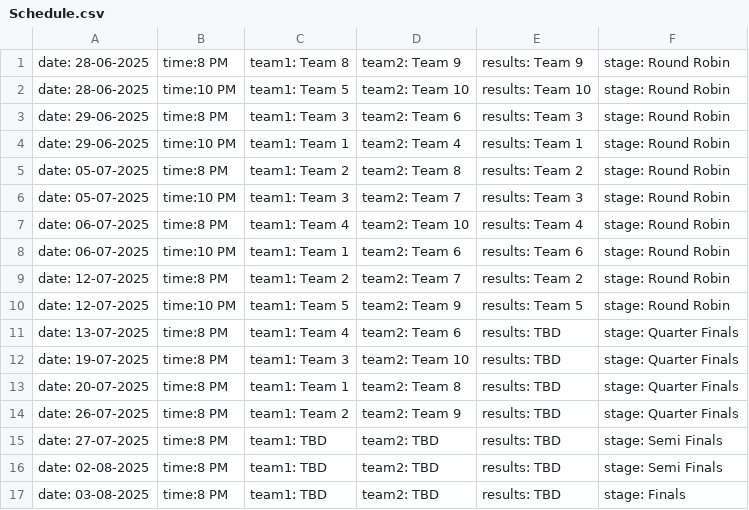
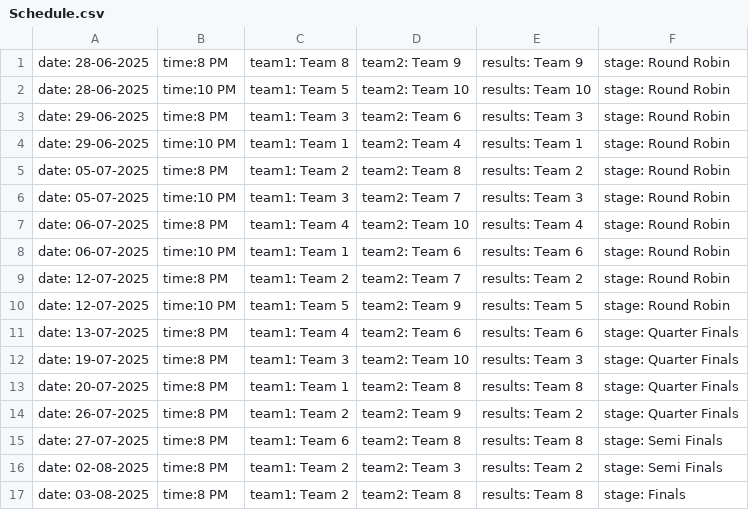
Before and after one commit to nzlrattourney/rattourney, a CSV file: Schedule.csv, drawn as a sheet.

Commit message:
Update Schedule.csv

```diff
--- a/Schedule.csv
+++ b/Schedule.csv
@@ -10,8 +10,8 @@ date: 12-07-2025, time:8 PM, team1: Team 2, team2: Team 7, results: Team 2, stag
 date: 12-07-2025, time:10 PM, team1: Team 5, team2: Team 9, results: Team 5, stage: Round Robin
-date: 13-07-2025, time:8 PM, team1: Team 4, team2: Team 6, results: TBD, stage: Quarter Finals
-date: 19-07-2025, time:8 PM, team1: Team 3, team2: Team 10, results: TBD, stage: Quarter Finals
-date: 20-07-2025, time:8 PM, team1: Team 1, team2: Team 8, results: TBD, stage: Quarter Finals
-date: 26-07-2025, time:8 PM, team1: Team 2, team2: Team 9, results: TBD, stage: Quarter Finals
-date: 27-07-2025, time:8 PM, team1: TBD, team2: TBD, results: TBD, stage: Semi Finals
-date: 02-08-2025, time:8 PM, team1: TBD, team2: TBD, results: TBD, stage: Semi Finals
-date: 03-08-2025, time:8 PM, team1: TBD, team2: TBD, results: TBD, stage: Finals
+date: 13-07-2025, time:8 PM, team1: Team 4, team2: Team 6, results: Team 6, stage: Quarter Finals
+date: 19-07-2025, time:8 PM, team1: Team 3, team2: Team 10, results: Team 3, stage: Quarter Finals
+date: 20-07-2025, time:8 PM, team1: Team 1, team2: Team 8, results: Team 8, stage: Quarter Finals
+date: 26-07-2025, time:8 PM, team1: Team 2, team2: Team 9, results: Team 2, stage: Quarter Finals
+date: 27-07-2025, time:8 PM, team1: Team 6, team2: Team 8, results: Team 8, stage: Semi Finals
+date: 02-08-2025, time:8 PM, team1: Team 2, team2: Team 3, results: Team 2, stage: Semi Finals
+date: 03-08-2025, time:8 PM, team1: Team 2, team2: Team 8, results: Team 8, stage: Finals
```
